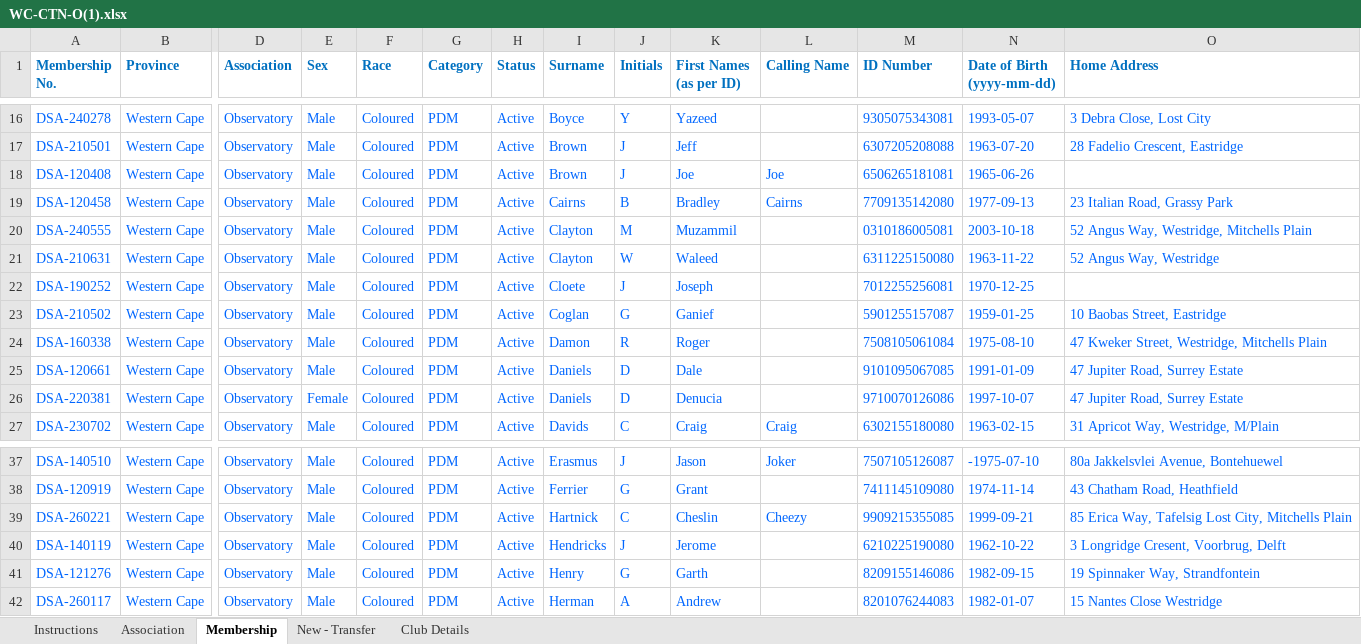
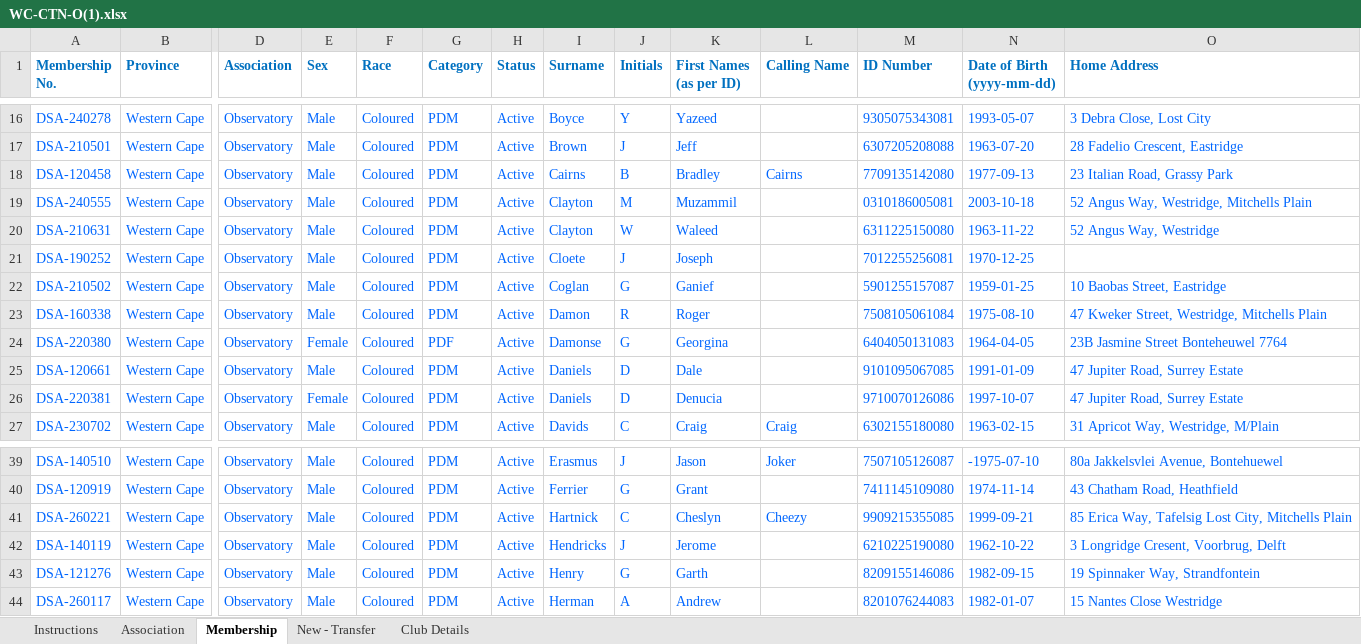
Before and after one commit to jakes007/ODA, an Excel workbook: import-files/WC-CTN-O(1).xlsx, sheet Membership, drawn as a sheet; only a part is shown, gaps mark what is left out; values as stored, in another font and other column widths than the file's, no borders; conditional formats not drawn; removed rows and columns are numbered as before the commit, all else as after; rows hold the shown columns only; the diff covers the shown part only; the diff names each change by its address in the sheet, - before the commit and + after, or states it on an @@ line.

```diff
--- a/import-files/WC-CTN-O(1).xlsx (sheet Membership)
+++ b/import-files/WC-CTN-O(1).xlsx (sheet Membership)
-row 18: DSA-120408 | Western Cape | Observatory | Male | Coloured | PDM | Active | Brown | J | Joe | Joe | 6506265181081 | 1965-06-26
+row 24: DSA-220380 | Western Cape | Observatory | Female | Coloured | PDF | Active | Damonse | G | Georgina |  | 6404050131083 | 1964-04-05 | 23B Jasmine Street Bonteheuwel 7764
-K41 (First Names (as per ID)): Cheslin
+K41 (First Names (as per ID)): Cheslyn
```
Also changed, not shown: 4 added rows, 5 removed rows and 3 edited cells elsewhere in this sheet, 7 other files.
